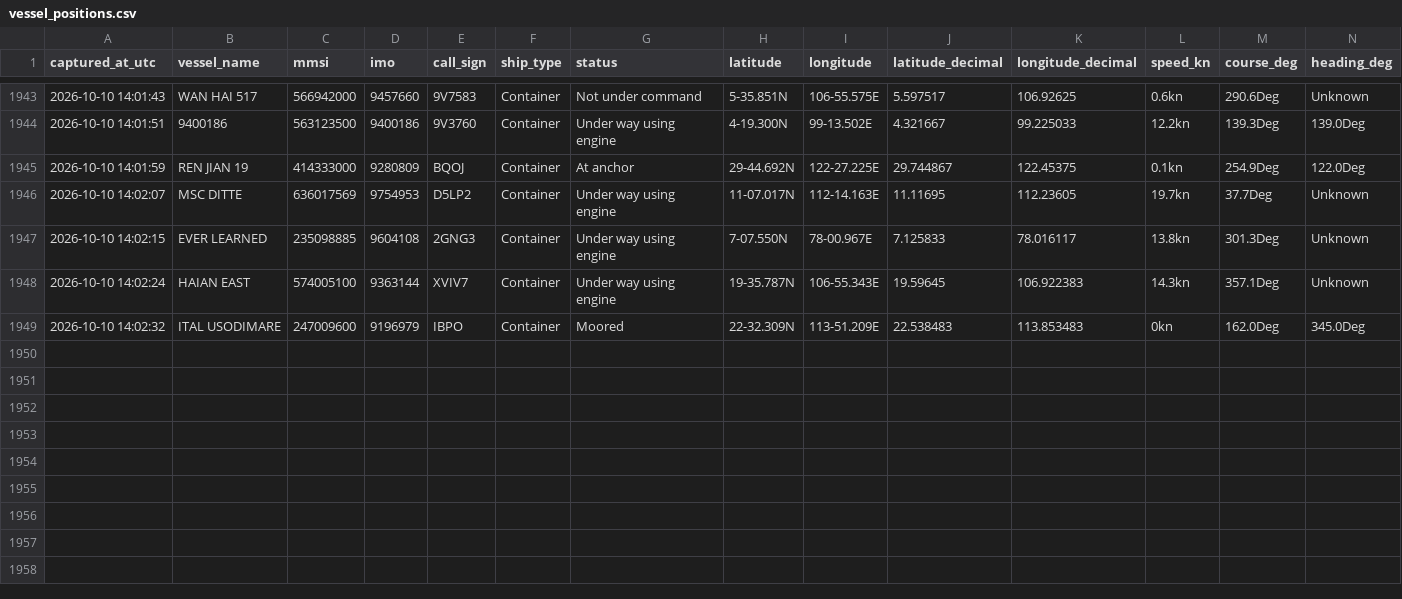
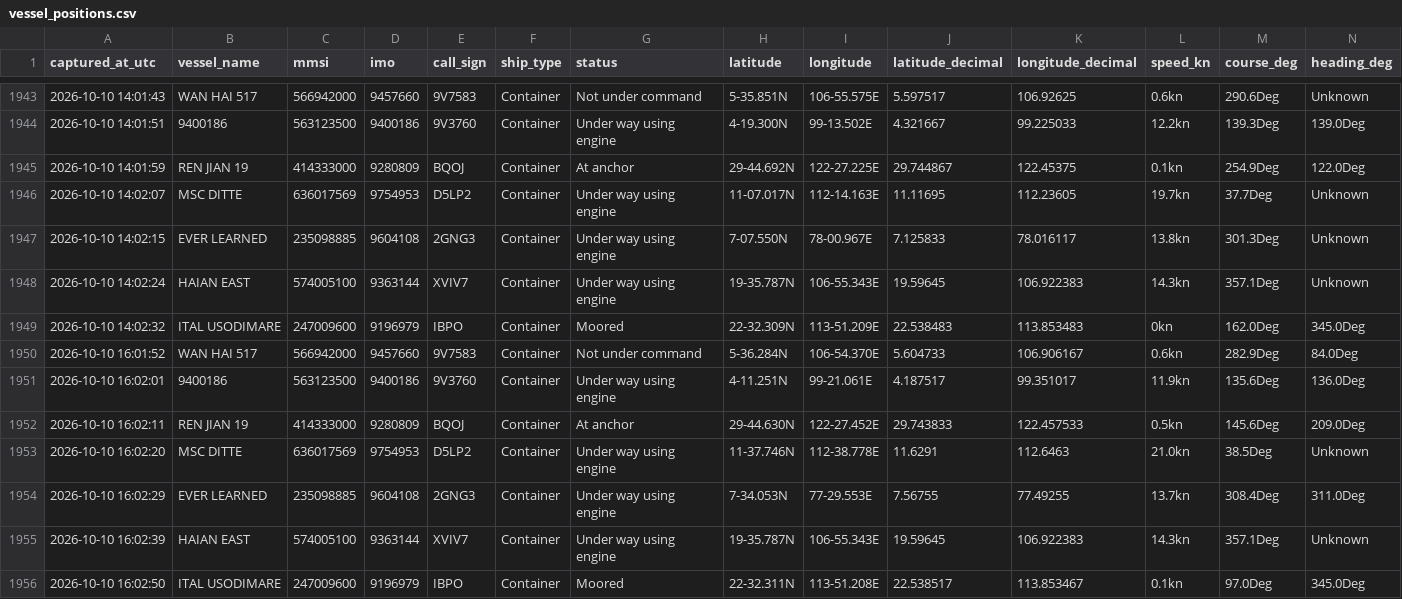
Before and after one commit to tusharsnl/ScrapePosition, a CSV file: vessel_positions.csv, drawn as a sheet; only a part is shown, gaps mark what is left out; rows hold the shown columns only; the diff names each change by its address in the sheet, - before the commit and + after, or states it on an @@ line.

```diff
--- a/vessel_positions.csv
+++ b/vessel_positions.csv
+row 1950: 2026-10-10 16:01:52 | WAN HAI 517 | 566942000 | 9457660 | 9V7583 | Container | Not under command | 5-36.284N | 106-54.370E | 5.604733 | 106.906167 | 0.6kn | 282.9Deg | 84.0Deg
+row 1951: 2026-10-10 16:02:01 | 9400186 | 563123500 | 9400186 | 9V3760 | Container | Under way using engine | 4-11.251N | 99-21.061E | 4.187517 | 99.351017 | 11.9kn | 135.6Deg | 136.0Deg
+row 1952: 2026-10-10 16:02:11 | REN JIAN 19 | 414333000 | 9280809 | BQOJ | Container | At anchor | 29-44.630N | 122-27.452E | 29.743833 | 122.457533 | 0.5kn | 145.6Deg | 209.0Deg
+row 1953: 2026-10-10 16:02:20 | MSC DITTE | 636017569 | 9754953 | D5LP2 | Container | Under way using engine | 11-37.746N | 112-38.778E | 11.6291 | 112.6463 | 21.0kn | 38.5Deg | Unknown
+row 1954: 2026-10-10 16:02:29 | EVER LEARNED | 235098885 | 9604108 | 2GNG3 | Container | Under way using engine | 7-34.053N | 77-29.553E | 7.56755 | 77.49255 | 13.7kn | 308.4Deg | 311.0Deg
+row 1955: 2026-10-10 16:02:39 | HAIAN EAST | 574005100 | 9363144 | XVIV7 | Container | Under way using engine | 19-35.787N | 106-55.343E | 19.59645 | 106.922383 | 14.3kn | 357.1Deg | Unknown
+row 1956: 2026-10-10 16:02:50 | ITAL USODIMARE | 247009600 | 9196979 | IBPO | Container | Moored | 22-32.311N | 113-51.208E | 22.538517 | 113.853467 | 0.1kn | 97.0Deg | 345.0Deg
```
